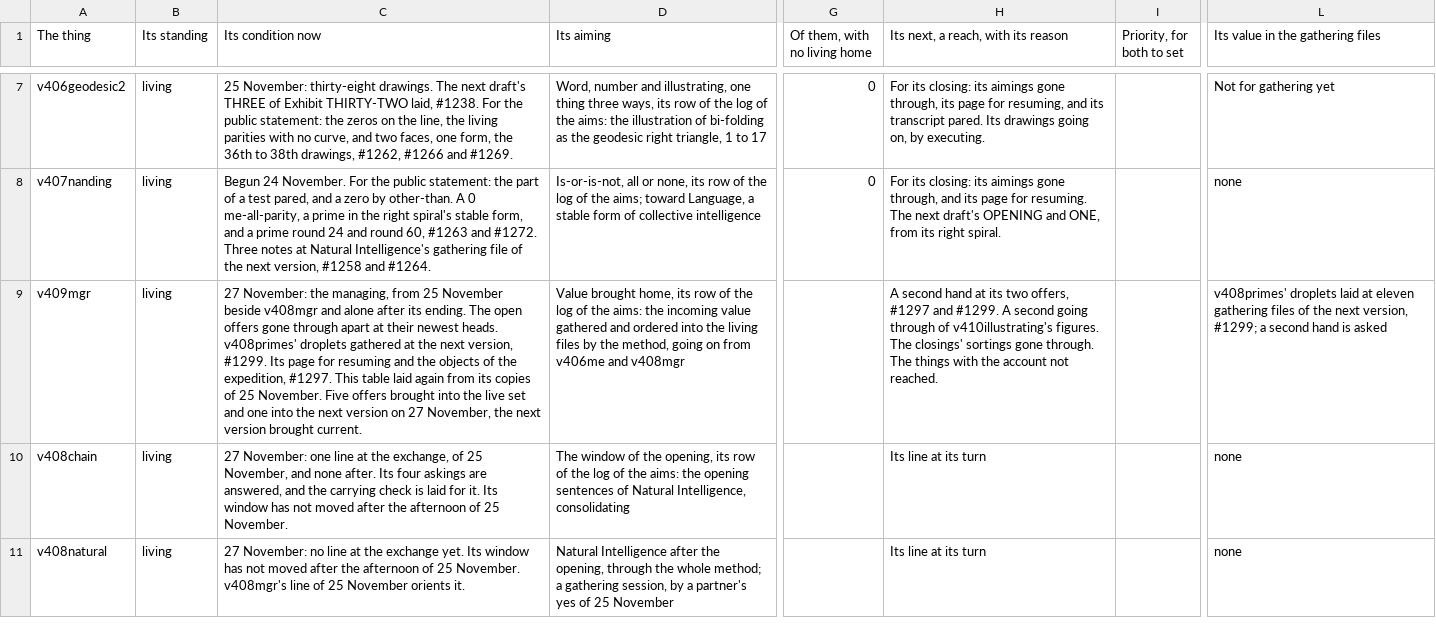
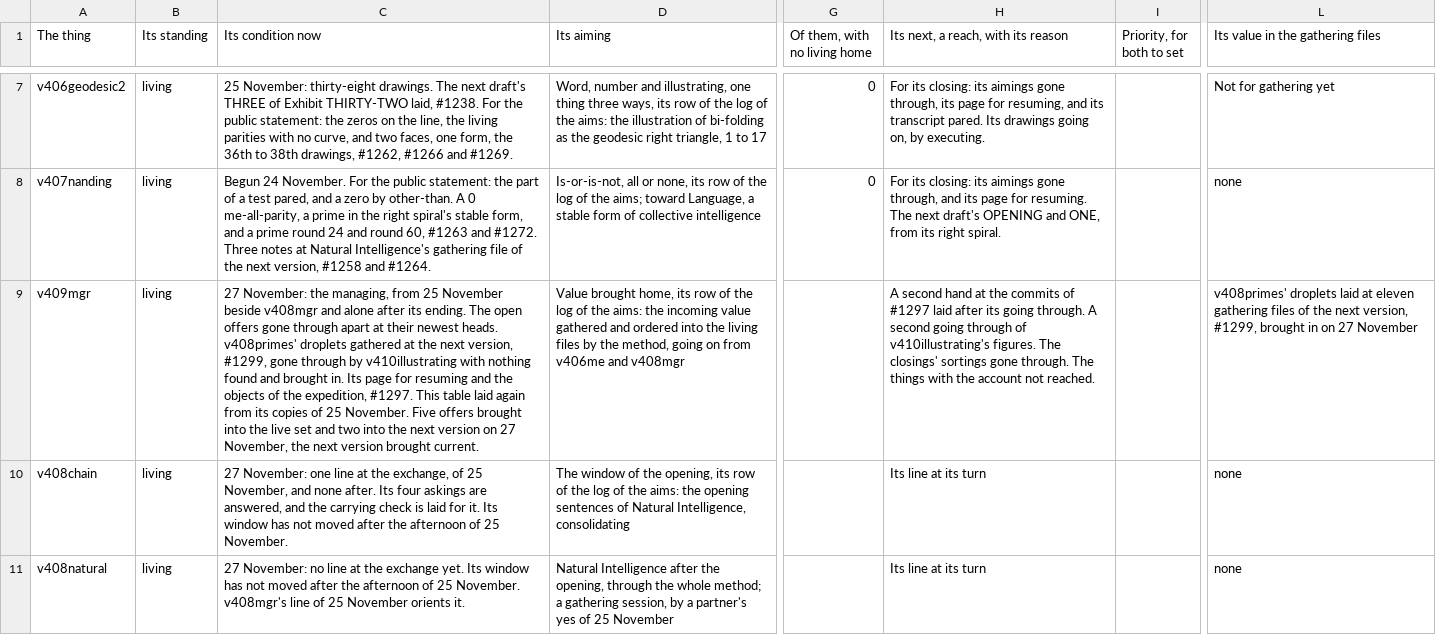
Before and after one commit to chris-j-handel/corus, a CSV file: incoming/v409mgr/The_managing_table_of_the_living_expedition.csv, drawn as a sheet; only a part is shown, gaps mark what is left out; the diff covers the shown part only; the diff names each change by its address in the sheet, - before the commit and + after, or states it on an @@ line.

```diff
--- a/incoming/v409mgr/The_managing_table_of_the_living_expedition.csv
+++ b/incoming/v409mgr/The_managing_table_of_the_living_expedition.csv
-C9 (Its condition now): …next version, #1299. Its page for resuming and the objects of the expedition, #1297. This table laid again from its copies of 25 November. Five offers brought into the live set and one into the…
+C9 (Its condition now): …next version, #1299, gone through by v410illustrating with nothing found and brought in. Its page for resuming and the objects of the expedition, #1297. This table laid again from its copies of 25 November. Five offers brought into the live set and two into the…
-H9: …hand at its two offers, #1297 and #1299. A second…
+H9: …hand at the commits of #1297 laid after its going through. A second…
-L9 (Its value in the gathering files): …next version, #1299; a second hand is asked
+L9 (Its value in the gathering files): …next version, #1299, brought in on 27 November
```
Also changed, not shown: 1 edited cell elsewhere in this file, 1 other file.
